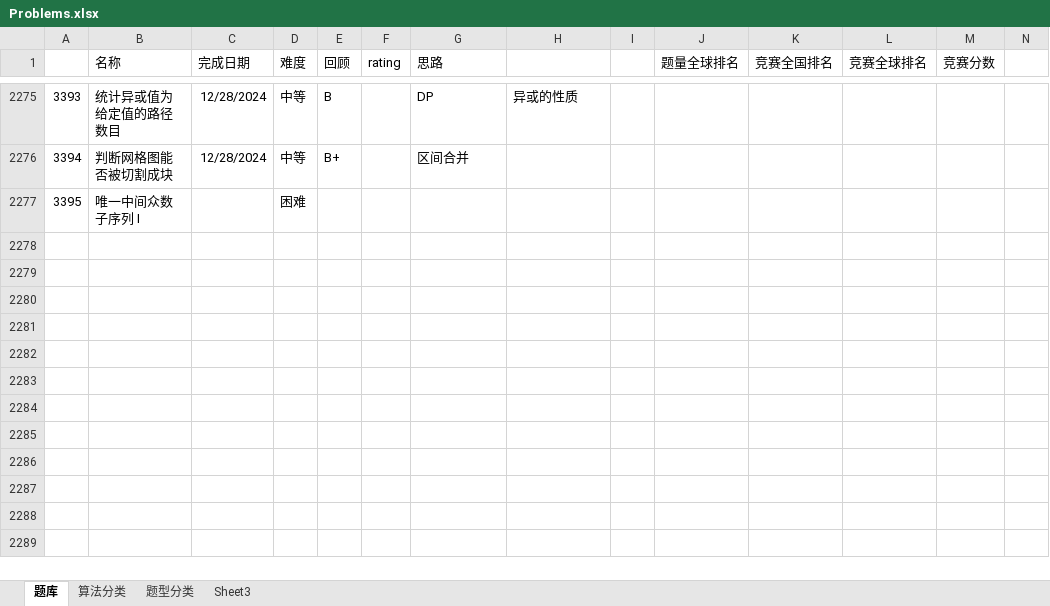
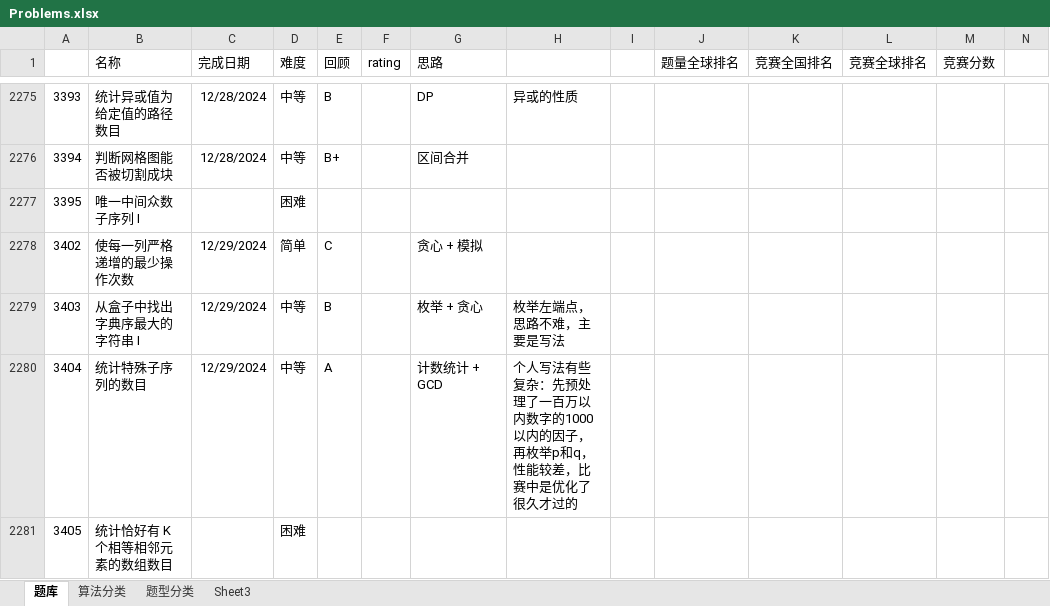
Before and after one commit to wangsun39/leetcode, an Excel workbook: Problems.xlsx, sheet 题库, drawn as a sheet; only a part is shown, gaps mark what is left out; values as stored, in another font and other column widths than the file's, no borders; charts and pictures not drawn; the diff names each change by its address in the sheet, - before the commit and + after, or states it on an @@ line.

```diff
--- a/Problems.xlsx (sheet 题库)
+++ b/Problems.xlsx (sheet 题库)
+row 2278: 3402 | 使每一列严格递增的最少操作次数 | 12/29/2024 | 简单 | C |  | 贪心 + 模拟
+row 2279: 3403 | 从盒子中找出字典序最大的字符串 I | 12/29/2024 | 中等 | B |  | 枚举 + 贪心 | 枚举左端点，思路不难，主要是写法
+row 2280: 3404 | 统计特殊子序列的数目 | 12/29/2024 | 中等 | A |  | 计数统计 + GCD | 个人写法有些复杂：先预处理了一百万以内数字的1000以内的因子，再枚举p和q，性能较差，比赛中是优化了很久才过的
+row 2281: 3405 | 统计恰好有 K 个相等相邻元素的数组数目 |  | 困难
```
Also changed, not shown: 5 other files.
